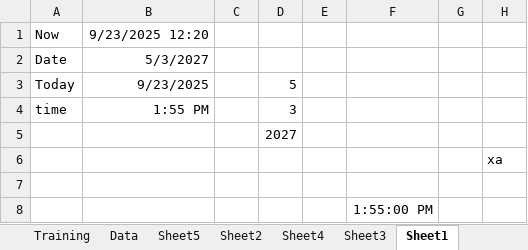
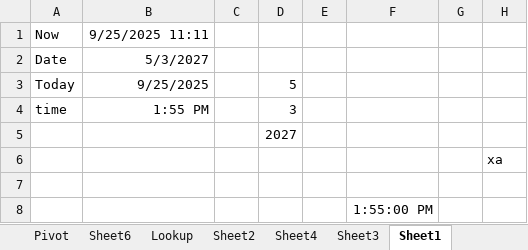
Before and after one commit to jxsrma/NSTI-Indore-25-26, an Excel workbook: MS Excel/Theory File.xlsx, sheet Sheet1, drawn as a sheet; values as stored, in another font and other column widths than the file's, no borders; the diff names each change by its address in the sheet, - before the commit and + after, or states it on an @@ line.

```diff
--- a/MS Excel/Theory File.xlsx (sheet Sheet1)
+++ b/MS Excel/Theory File.xlsx (sheet Sheet1)
-sheet tab: Sheet5
+sheet tab: Lookup
+sheet tab: Pivot
+sheet tab: Sheet6
-B1: 9/23/2025 12:20
+B1: 9/25/2025 11:11
-B3: 9/23/2025
+B3: 9/25/2025
```
Also changed, not shown: sheet Lookup, sheet Data.
